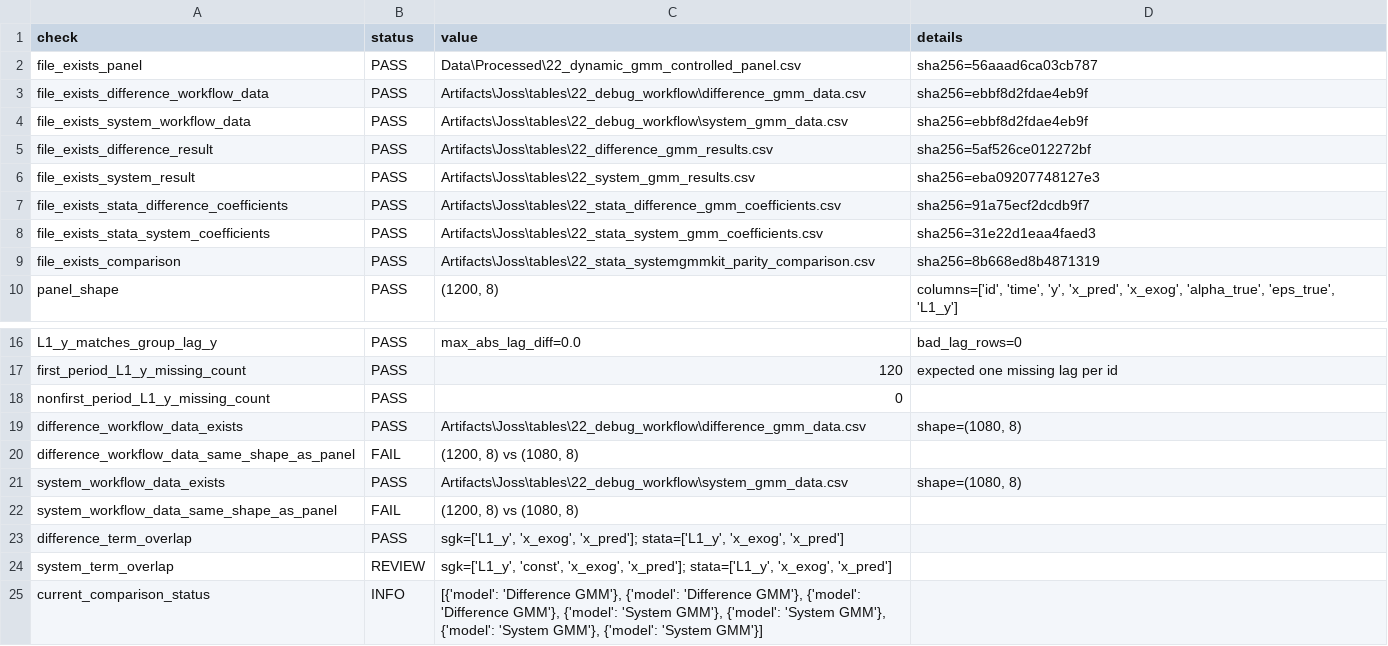
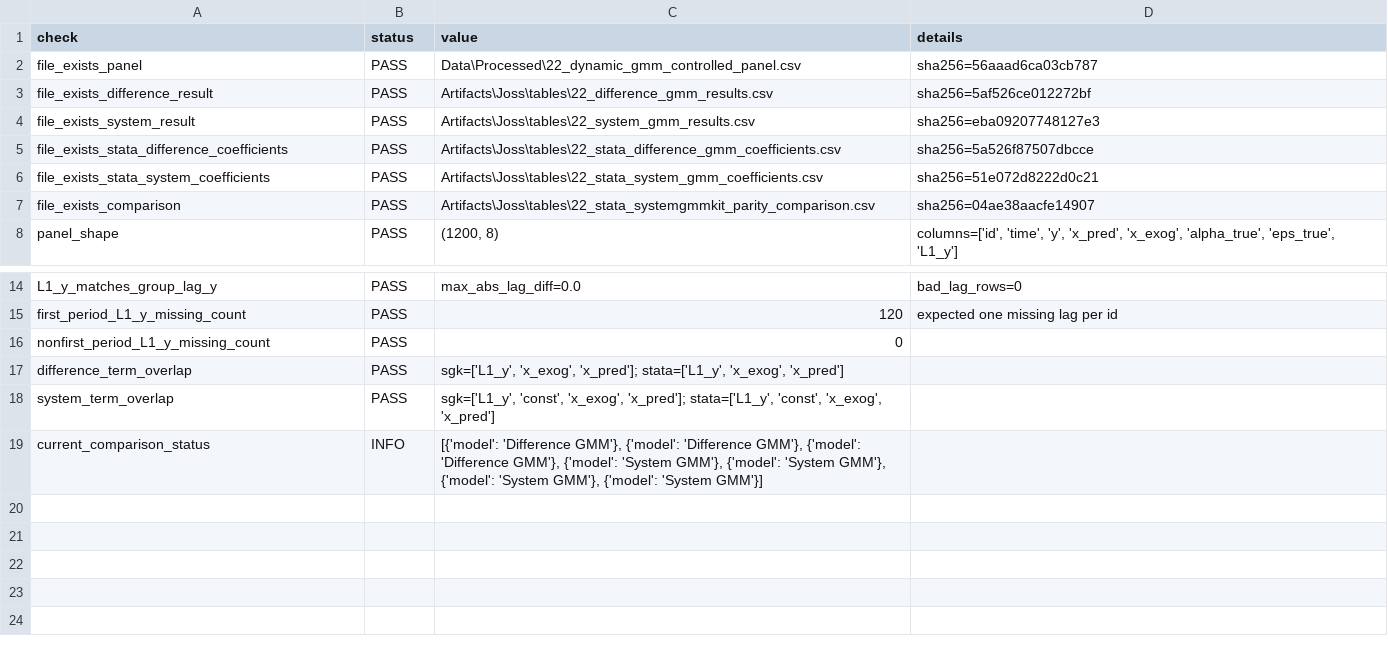
Before and after one commit to Akanom/systemgmmkit, a CSV file: artifacts/joss/dynamic_panel_econometrics/Artifacts/Joss/tables/22_data_audit/22_comparison_data_audit_summary.csv, drawn as a sheet; only a part is shown, gaps mark what is left out.

Commit message:
Keep validation artifacts consistent with cleanup

```diff
--- a/artifacts/joss/dynamic_panel_econometrics/Artifacts/Joss/tables/22_data_audit/22_comparison_data_audit_summary.csv
+++ b/artifacts/joss/dynamic_panel_econometrics/Artifacts/Joss/tables/22_data_audit/22_comparison_data_audit_summary.csv
@@ -2,9 +2,7 @@ check,status,value,details
 file_exists_panel,PASS,Data\Processed\22_dynamic_gmm_controlled_panel.csv,sha256=56aaad6ca03cb787
-file_exists_difference_workflow_data,PASS,Artifacts\Joss\tables\22_debug_workflow\difference_gmm_data.csv,sha256=ebbf8d2fdae4eb9f
-file_exists_system_workflow_data,PASS,Artifacts\Joss\tables\22_debug_workflow\system_gmm_data.csv,sha256=ebbf8d2fdae4eb9f
 file_exists_difference_result,PASS,Artifacts\Joss\tables\22_difference_gmm_results.csv,sha256=5af526ce012272bf
 file_exists_system_result,PASS,Artifacts\Joss\tables\22_system_gmm_results.csv,sha256=eba09207748127e3
-file_exists_stata_difference_coefficients,PASS,Artifacts\Joss\tables\22_stata_difference_gmm_coefficients.csv,sha256=91a75ecf2dcdb9f7
-file_exists_stata_system_coefficients,PASS,Artifacts\Joss\tables\22_stata_system_gmm_coefficients.csv,sha256=31e22d1eaa4faed3
-file_exists_comparison,PASS,Artifacts\Joss\tables\22_stata_systemgmmkit_parity_comparison.csv,sha256=8b668ed8b4871319
+file_exists_stata_difference_coefficients,PASS,Artifacts\Joss\tables\22_stata_difference_gmm_coefficients.csv,sha256=5a526f87507dbcce
+file_exists_stata_system_coefficients,PASS,Artifacts\Joss\tables\22_stata_system_gmm_coefficients.csv,sha256=51e072d8222d0c21
+file_exists_comparison,PASS,Artifacts\Joss\tables\22_stata_systemgmmkit_parity_comparison.csv,sha256=04ae38aacfe14907
 panel_shape,PASS,"(1200, 8)","columns=['id', 'time', 'y', 'x_pred', 'x_exog', 'alpha_true', 'eps_true', 'L1_y']"
@@ -18,8 +16,4 @@ first_period_L1_y_missing_count,PASS,120,expected one missing lag per id
 nonfirst_period_L1_y_missing_count,PASS,0,
-difference_workflow_data_exists,PASS,Artifacts\Joss\tables\22_debug_workflow\difference_gmm_data.csv,"shape=(1080, 8)"
-difference_workflow_data_same_shape_as_panel,FAIL,"(1200, 8) vs (1080, 8)",
-system_workflow_data_exists,PASS,Artifacts\Joss\tables\22_debug_workflow\system_gmm_data.csv,"shape=(1080, 8)"
-system_workflow_data_same_shape_as_panel,FAIL,"(1200, 8) vs (1080, 8)",
 difference_term_overlap,PASS,"sgk=['L1_y', 'x_exog', 'x_pred']; stata=['L1_y', 'x_exog', 'x_pred']",
-system_term_overlap,REVIEW,"sgk=['L1_y', 'const', 'x_exog', 'x_pred']; stata=['L1_y', 'x_exog', 'x_pred']",
+system_term_overlap,PASS,"sgk=['L1_y', 'const', 'x_exog', 'x_pred']; stata=['L1_y', 'const', 'x_exog', 'x_pred']",
 current_comparison_status,INFO,"[{'model': 'Difference GMM'}, {'model': 'Difference GMM'}, {'model': 'Difference GMM'}, {'model': 'System GMM'}, {'model': 'System GMM'}, {'model': 'System GMM'}, {'model': 'System GMM'}]",
```
Also changed, not shown: artifacts/joss/dynamic_panel_econometrics/Artifacts/Joss/tables/22_data_audit/22_current_comparison_snapshot.csv, artifacts/joss/tables/22_data_audit/22_comparison_data_audit_summary.csv, 7 other files.
